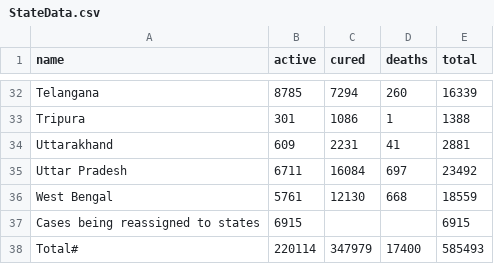
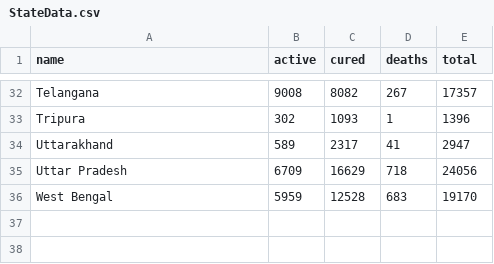
Before and after one commit to gokulrejith/COVID-Dashboard-1, a CSV file: StateData.csv, drawn as a sheet; only a part is shown, gaps mark what is left out; the diff covers the shown part only; the diff names each change by its address in the sheet, - before the commit and + after, or states it on an @@ line.

Commit message:
Update StateData.csv

```diff
--- a/StateData.csv
+++ b/StateData.csv
-B32 (active): 8785
+B32 (active): 9008
-C32 (cured): 7294
+C32 (cured): 8082
-D32 (deaths): 260
+D32 (deaths): 267
-E32 (total): 16339
+E32 (total): 17357
-B33 (active): 301
+B33 (active): 302
-C33 (cured): 1086
+C33 (cured): 1093
-E33 (total): 1388
+E33 (total): 1396
-B34 (active): 609
+B34 (active): 589
-C34 (cured): 2231
+C34 (cured): 2317
-E34 (total): 2881
+E34 (total): 2947
-B35 (active): 6711
+B35 (active): 6709
-C35 (cured): 16084
+C35 (cured): 16629
-D35 (deaths): 697
+D35 (deaths): 718
-E35 (total): 23492
+E35 (total): 24056
-B36 (active): 5761
+B36 (active): 5959
-C36 (cured): 12130
+C36 (cured): 12528
-D36 (deaths): 668
+D36 (deaths): 683
-E36 (total): 18559
+E36 (total): 19170
-row 37: Cases being reassigned to states | 6915 |  |  | 6915
-row 38: Total# | 220114 | 347979 | 17400 | 585493
```
Also changed, not shown: 90 edited cells elsewhere in this file.
